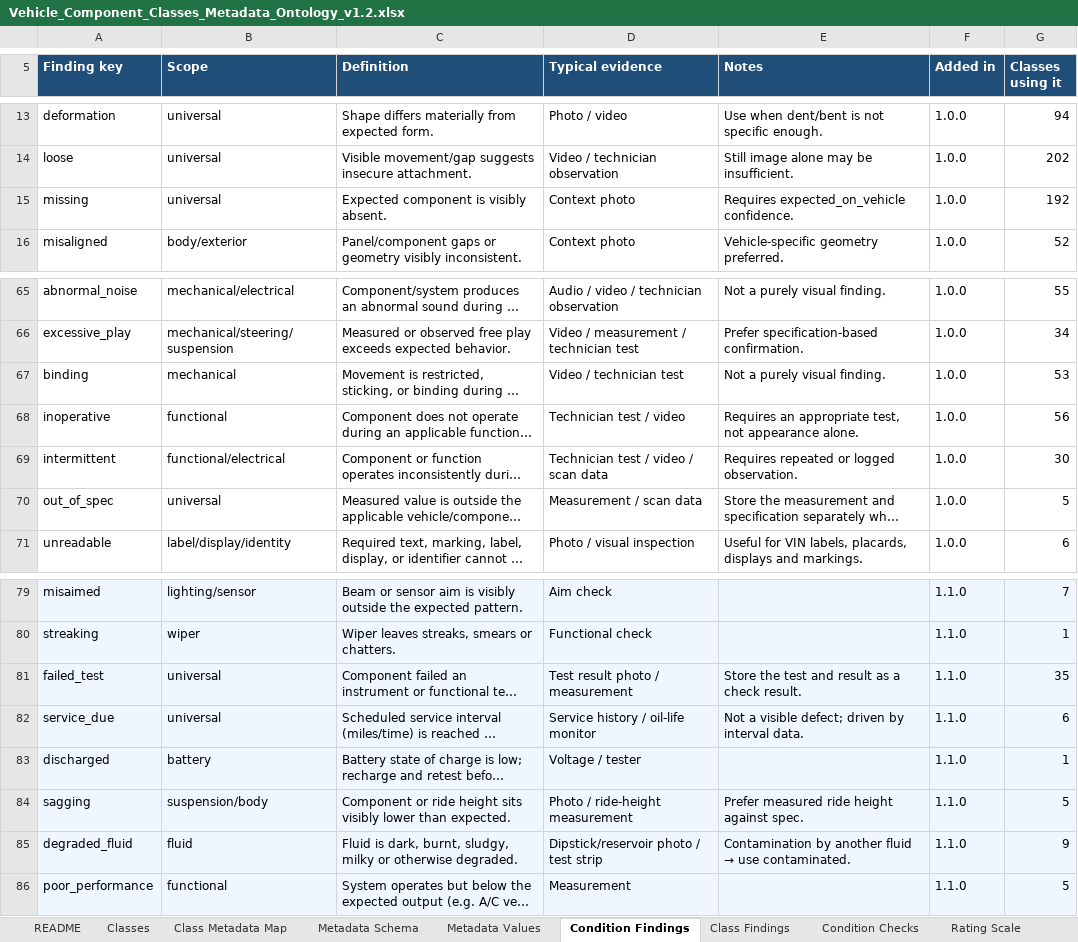
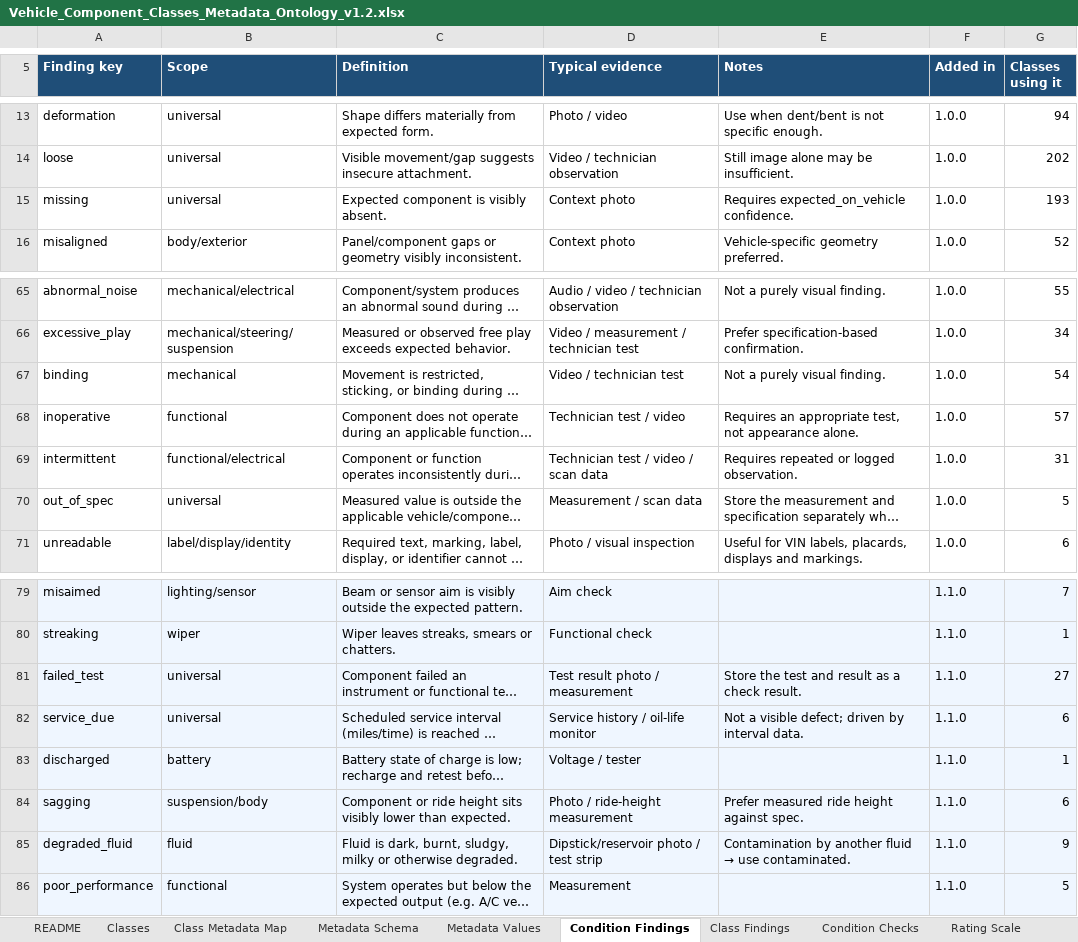
Before and after one commit to wrynchdev/Wrynch-RC1, an Excel workbook: ontology/Vehicle_Component_Classes_Metadata_Ontology_v1.2.xlsx, sheet Condition Findings, drawn as a sheet; only a part is shown, gaps mark what is left out; long unchanged cells end in …; values as stored, in another font and other column widths than the file's, no borders; table styles not drawn; the diff names each change by its address in the sheet, - before the commit and + after, or states it on an @@ line.

```diff
--- a/ontology/Vehicle_Component_Classes_Metadata_Ontology_v1.2.xlsx (sheet Condition Findings)
+++ b/ontology/Vehicle_Component_Classes_Metadata_Ontology_v1.2.xlsx (sheet Condition Findings)
-G15 (Classes using it): 192
+G15 (Classes using it): 193
-G67 (Classes using it): 53
+G67 (Classes using it): 54
-G68 (Classes using it): 56
+G68 (Classes using it): 57
-G69 (Classes using it): 30
+G69 (Classes using it): 31
-G81 (Classes using it): 35
+G81 (Classes using it): 27
-G84 (Classes using it): 5
+G84 (Classes using it): 6
```
Also changed, not shown: sheet Condition Checks, sheet Class Findings, sheet Change Log, sheet Template Component Map, sheet Shop Template Map, 6 other files.
